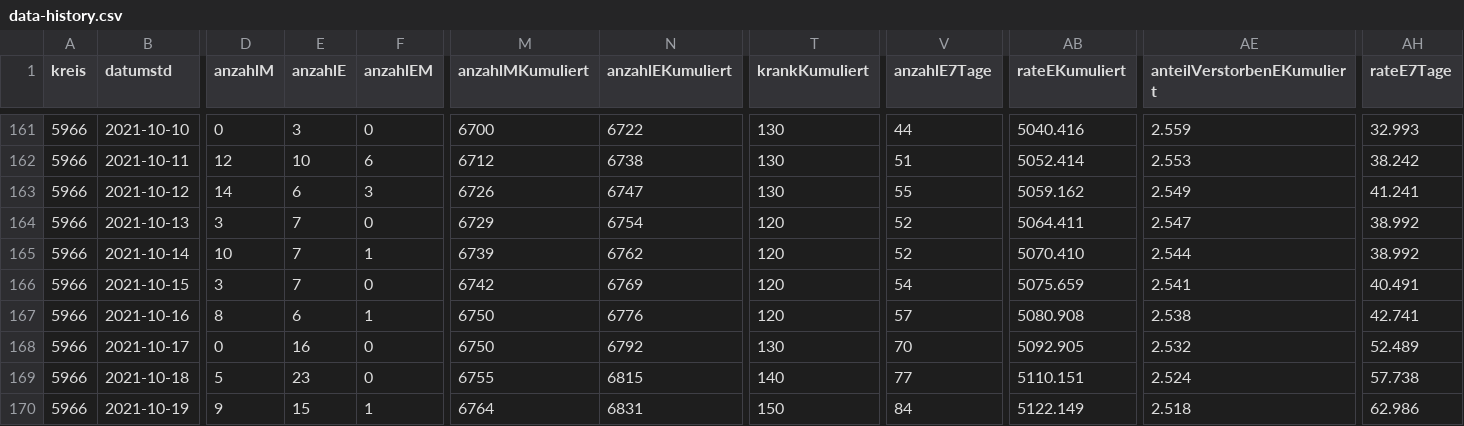
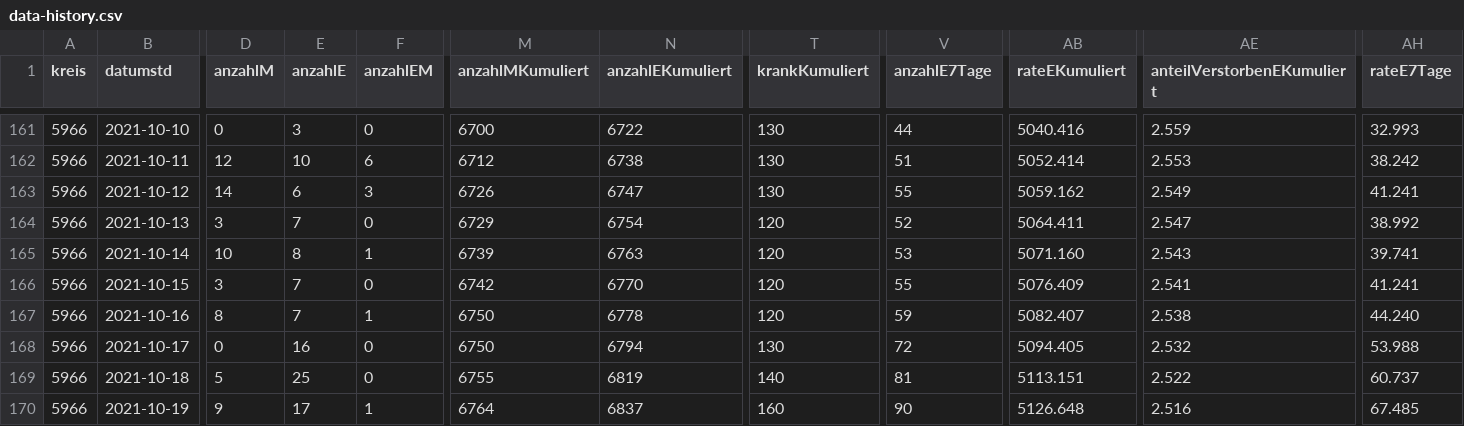
Before and after one commit to solygen/flat-covid19-olpe, a CSV file: data-history.csv, drawn as a sheet; only a part is shown, gaps mark what is left out; the diff covers the shown part only; the diff names each change by its address in the sheet, - before the commit and + after, or states it on an @@ line.

Commit message:
Flat: latest data (2021-10-24T06:08:37.417Z) {   "date": "2021-10-24T06:08:37.417Z",   "files": [     {       "name": "data-history.csv",       "deltaBytes": 548,       "source": "https://www.lzg.nrw.de/covid19/daten/covid19_5966.csv"     },     {       "name": "data-postprocessed.csv",       "deltaBytes": 24,       "source": "https://www.lzg.nrw.de/covid19/daten/covid19_5966.csv"     },     {       "name": "data.csv",       "deltaBytes": 5,       "source": "https://www.lzg.nrw.de/covid19/daten/covid19_5966.csv"     }   ] }

```diff
--- a/data-history.csv
+++ b/data-history.csv
-E165 (anzahlE): 7
+E165 (anzahlE): 8
-N165 (anzahlEKumuliert): 6762
+N165 (anzahlEKumuliert): 6763
-V165 (anzahlE7Tage): 52
+V165 (anzahlE7Tage): 53
-AB165 (rateEKumuliert): 5070.410
+AB165 (rateEKumuliert): 5071.160
-AE165 (anteilVerstorbenEKumuliert): 2.544
+AE165 (anteilVerstorbenEKumuliert): 2.543
-AH165 (rateE7Tage): 38.992
+AH165 (rateE7Tage): 39.741
-N166 (anzahlEKumuliert): 6769
+N166 (anzahlEKumuliert): 6770
-V166 (anzahlE7Tage): 54
+V166 (anzahlE7Tage): 55
-AB166 (rateEKumuliert): 5075.659
+AB166 (rateEKumuliert): 5076.409
-AH166 (rateE7Tage): 40.491
+AH166 (rateE7Tage): 41.241
-E167 (anzahlE): 6
+E167 (anzahlE): 7
-N167 (anzahlEKumuliert): 6776
+N167 (anzahlEKumuliert): 6778
-V167 (anzahlE7Tage): 57
+V167 (anzahlE7Tage): 59
-AB167 (rateEKumuliert): 5080.908
+AB167 (rateEKumuliert): 5082.407
-AH167 (rateE7Tage): 42.741
+AH167 (rateE7Tage): 44.240
-N168 (anzahlEKumuliert): 6792
+N168 (anzahlEKumuliert): 6794
-V168 (anzahlE7Tage): 70
+V168 (anzahlE7Tage): 72
-AB168 (rateEKumuliert): 5092.905
+AB168 (rateEKumuliert): 5094.405
-AH168 (rateE7Tage): 52.489
+AH168 (rateE7Tage): 53.988
-E169 (anzahlE): 23
+E169 (anzahlE): 25
-N169 (anzahlEKumuliert): 6815
+N169 (anzahlEKumuliert): 6819
-V169 (anzahlE7Tage): 77
+V169 (anzahlE7Tage): 81
-AB169 (rateEKumuliert): 5110.151
+AB169 (rateEKumuliert): 5113.151
-AE169 (anteilVerstorbenEKumuliert): 2.524
+AE169 (anteilVerstorbenEKumuliert): 2.522
-AH169 (rateE7Tage): 57.738
+AH169 (rateE7Tage): 60.737
-E170 (anzahlE): 15
+E170 (anzahlE): 17
-N170 (anzahlEKumuliert): 6831
+N170 (anzahlEKumuliert): 6837
-T170 (krankKumuliert): 150
+T170 (krankKumuliert): 160
-V170 (anzahlE7Tage): 84
+V170 (anzahlE7Tage): 90
-AB170 (rateEKumuliert): 5122.149
+AB170 (rateEKumuliert): 5126.648
-AE170 (anteilVerstorbenEKumuliert): 2.518
+AE170 (anteilVerstorbenEKumuliert): 2.516
-AH170 (rateE7Tage): 62.986
+AH170 (rateE7Tage): 67.485
```
Also changed, not shown: 1 added row and 22 edited cells elsewhere in this file, data-postprocessed.csv, data.csv.
